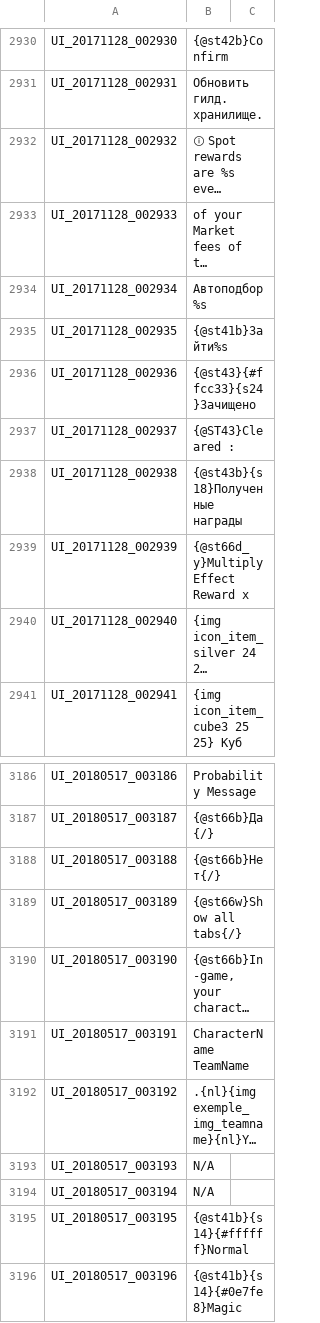
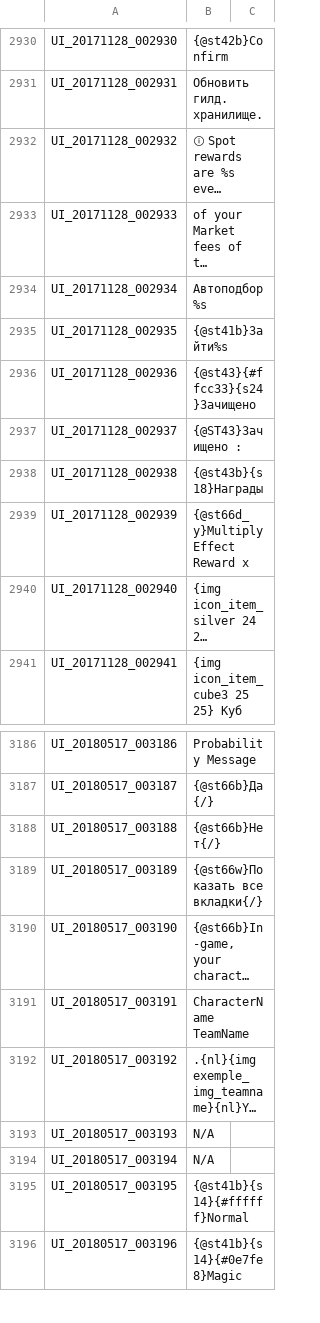
Before and after one commit to Treeofsavior/RussianTranslation, a TSV file: UI.tsv, drawn as a sheet; only a part is shown, gaps mark what is left out; long unchanged cells end in …; the diff names each change by its address in the sheet, - before the commit and + after, or states it on an @@ line.

```diff
--- a/UI.tsv
+++ b/UI.tsv
-B2937: {@ST43}Cleared :
+B2937: {@ST43}Зачищено :
-B2938: {@st43b}{s18}Полученные награды
+B2938: {@st43b}{s18}Награды
-B3189: {@st66w}Show all tabs{/}
+B3189: {@st66w}Показать все вкладки{/}
```
Also changed, not shown: 3 other files.
